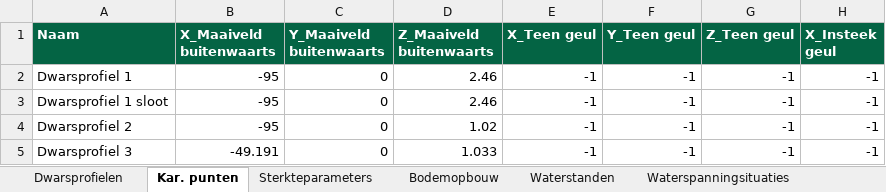
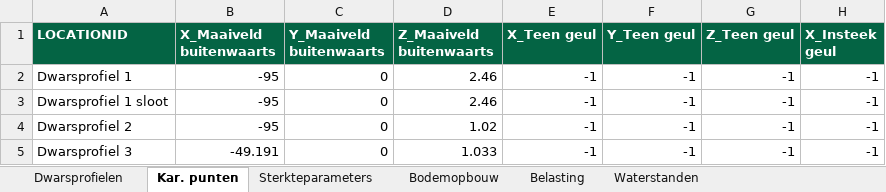
Before and after one commit to scheldestromen/BOLuS, an Excel workbook: dstability_tool/Invoer D-Stability tool.xlsx, sheet Kar. punten, drawn as a sheet; only a part is shown; values as stored, in another font and other column widths than the file's, no borders; the diff names each change by its address in the sheet, - before the commit and + after, or states it on an @@ line.

```diff
--- a/dstability_tool/Invoer D-Stability tool.xlsx (sheet Kar. punten)
+++ b/dstability_tool/Invoer D-Stability tool.xlsx (sheet Kar. punten)
+sheet tab: Belasting
-A1: Naam
+A1: LOCATIONID
```
Also changed, not shown: sheet Sterkteparameters, sheet Berekeningen, sheet Dwarsprofielen, 6 other files.
